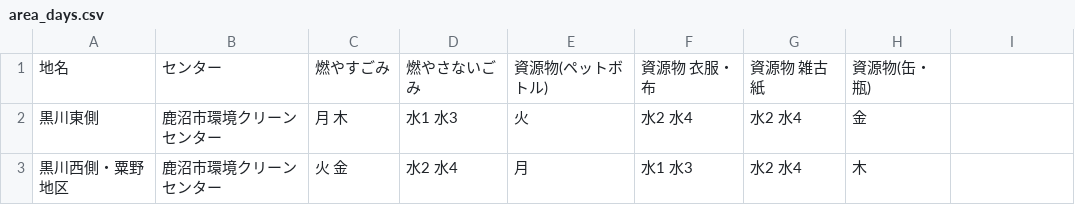
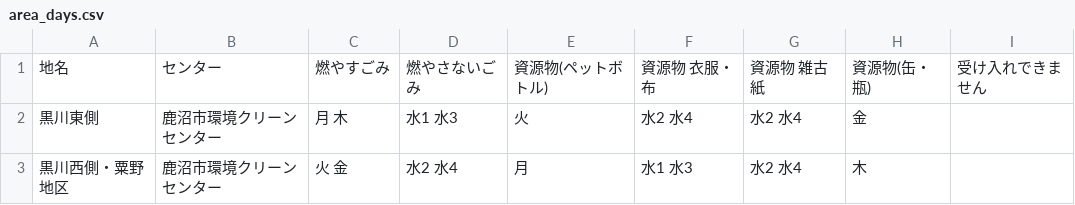
Before and after one commit to kanumashi/5374, a CSV file: data/area_days.csv, drawn as a sheet; the diff names each change by its address in the sheet, - before the commit and + after, or states it on an @@ line.

Commit message:
Update area_days.csv

```diff
--- a/data/area_days.csv
+++ b/data/area_days.csv
-I1: (empty)
+I1: 受け入れできません
```
